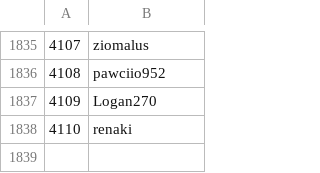
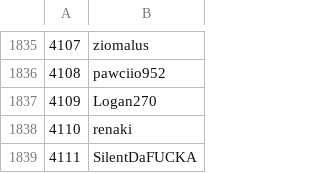
Before and after one commit to Veticia/karma, a CSV file: users.csv, drawn as a sheet; only a part is shown, gaps mark what is left out.

Commit message:
autoupdate

```diff
--- a/users.csv
+++ b/users.csv
@@ -1838 +1838,2 @@
 4110,renaki
+4111,SilentDaFUCKA
```
